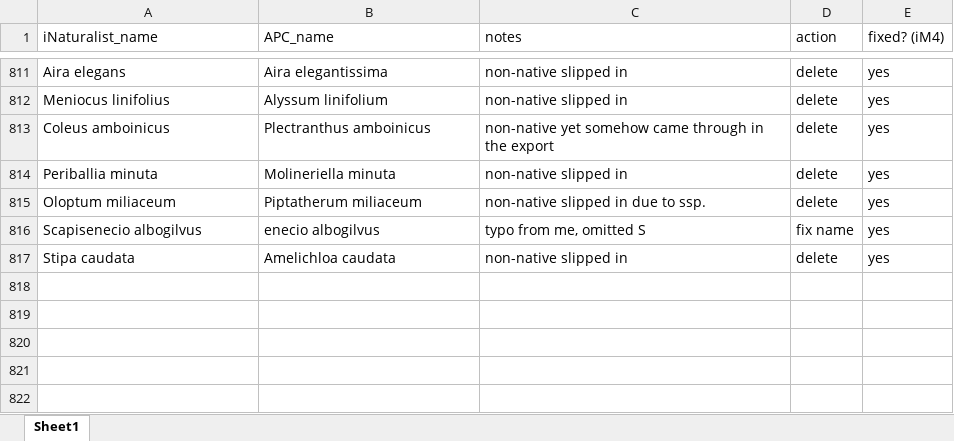
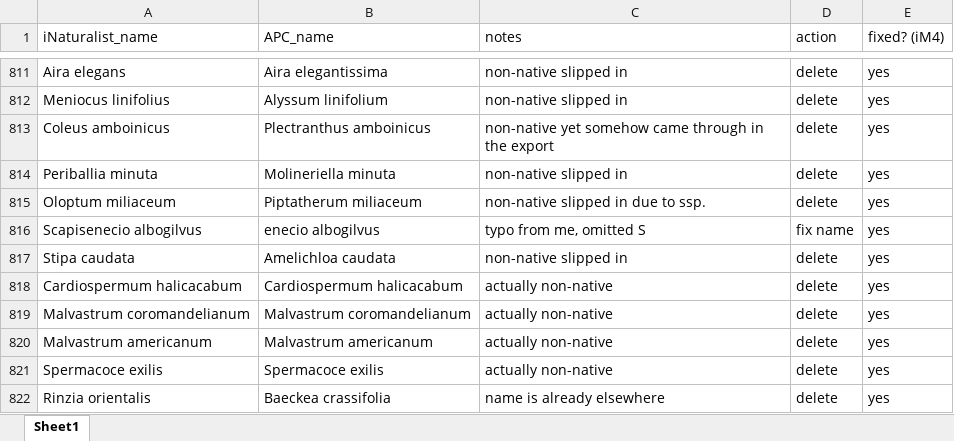
Before and after one commit to tmesaglio/Australian-plant-photos, an Excel workbook: data/master mismatches.xlsx, sheet Sheet1, drawn as a sheet; only a part is shown, gaps mark what is left out; values as stored, in another font and other column widths than the file's, no borders; the diff names each change by its address in the sheet, - before the commit and + after, or states it on an @@ line.

```diff
--- a/data/master mismatches.xlsx (sheet Sheet1)
+++ b/data/master mismatches.xlsx (sheet Sheet1)
+row 818: Cardiospermum halicacabum | Cardiospermum halicacabum | actually non-native | delete | yes
+row 819: Malvastrum coromandelianum | Malvastrum coromandelianum | actually non-native | delete | yes
+row 820: Malvastrum americanum | Malvastrum americanum | actually non-native | delete | yes
+row 821: Spermacoce exilis | Spermacoce exilis | actually non-native | delete | yes
+row 822: Rinzia orientalis | Baeckea crassifolia | name is already elsewhere | delete | yes
```
Also changed, not shown: 2 other files.
